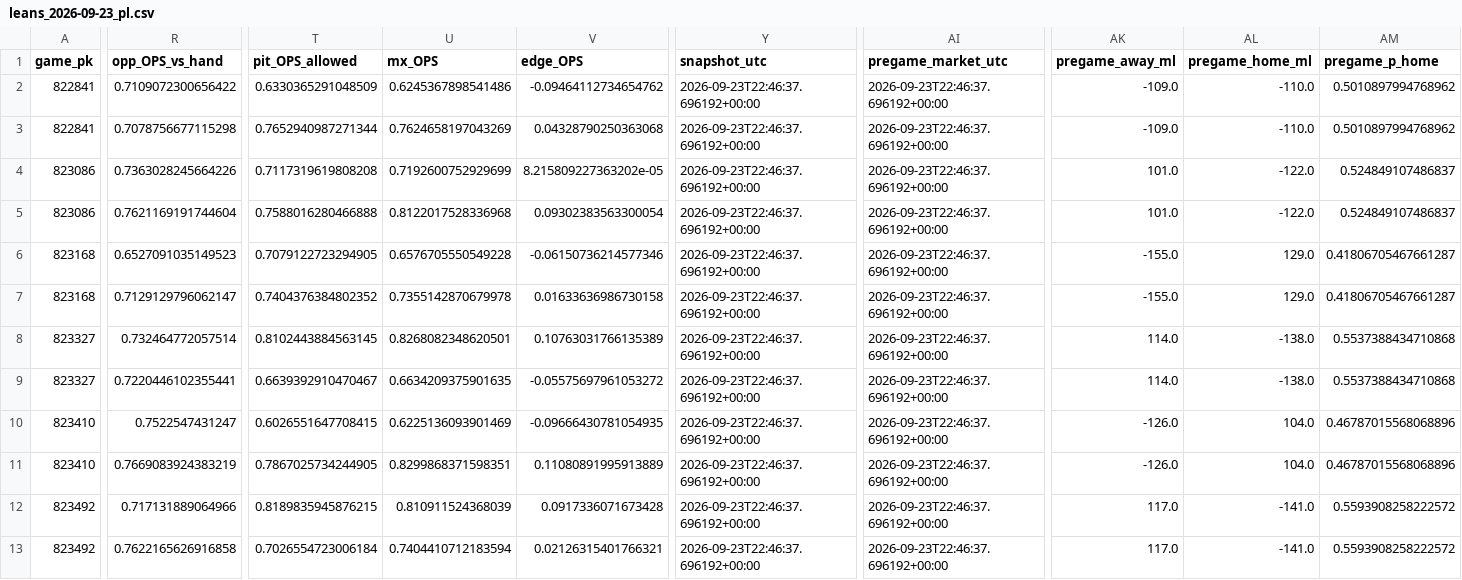
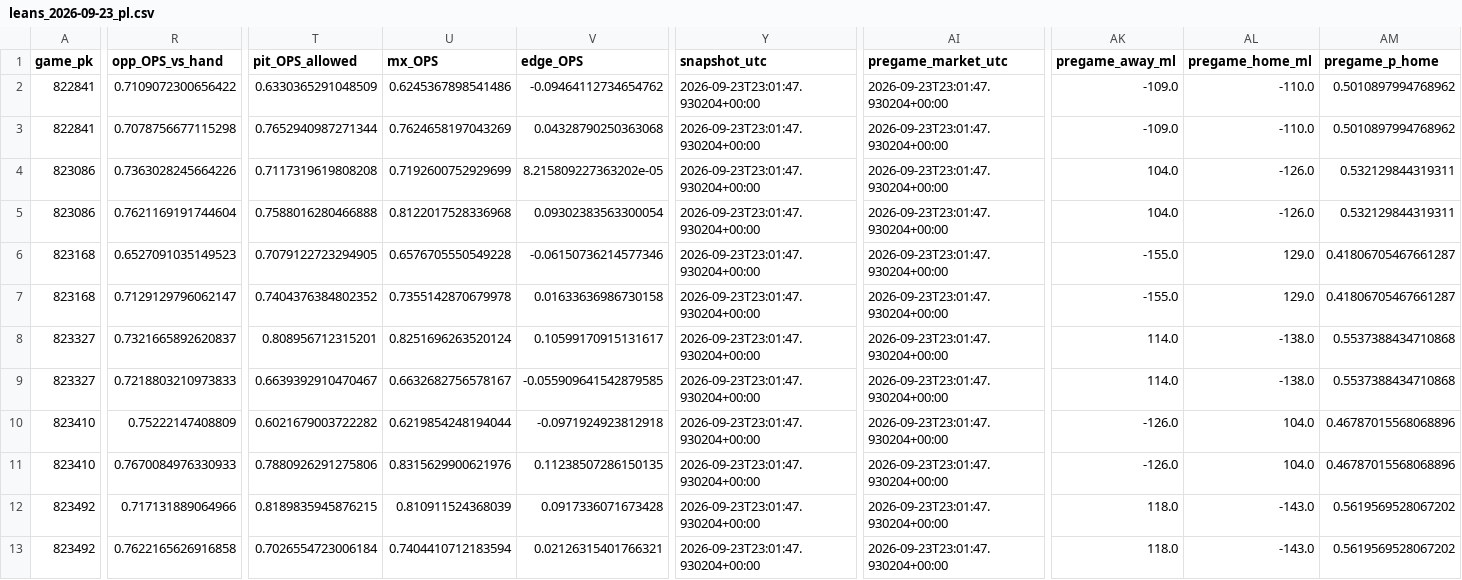
Before and after one commit to Dave356w/Dave356w, a CSV file: data/leans_2026-09-23_pl.csv, drawn as a sheet; only a part is shown, gaps mark what is left out; the diff covers the shown part only; the diff names each change by its address in the sheet, - before the commit and + after, or states it on an @@ line.

```diff
--- a/data/leans_2026-09-23_pl.csv
+++ b/data/leans_2026-09-23_pl.csv
-Y2:Y13 (snapshot_utc): 2026-09-23T22:46:37.696192+00:00
+Y2:Y13 (snapshot_utc): 2026-09-23T23:01:47.930204+00:00
-AI2:AI13 (pregame_market_utc): 2026-09-23T22:46:37.696192+00:00
+AI2:AI13 (pregame_market_utc): 2026-09-23T23:01:47.930204+00:00
-AK4:AK5 (pregame_away_ml): 101.0
+AK4:AK5 (pregame_away_ml): 104.0
-AL4:AL5 (pregame_home_ml): -122.0
+AL4:AL5 (pregame_home_ml): -126.0
-AM4:AM5 (pregame_p_home): 0.524849107486837
+AM4:AM5 (pregame_p_home): 0.532129844319311
-R8 (opp_OPS_vs_hand): 0.732464772057514
+R8 (opp_OPS_vs_hand): 0.7321665892620837
-T8 (pit_OPS_allowed): 0.8102443884563145
+T8 (pit_OPS_allowed): 0.808956712315201
-U8 (mx_OPS): 0.8268082348620501
+U8 (mx_OPS): 0.8251696263520124
-V8 (edge_OPS): 0.10763031766135389
+V8 (edge_OPS): 0.10599170915131617
-R9 (opp_OPS_vs_hand): 0.7220446102355441
+R9 (opp_OPS_vs_hand): 0.7218803210973833
-U9 (mx_OPS): 0.6634209375901635
+U9 (mx_OPS): 0.6632682756578167
-V9 (edge_OPS): -0.05575697961053272
+V9 (edge_OPS): -0.055909641542879585
-R10 (opp_OPS_vs_hand): 0.7522547431247
+R10 (opp_OPS_vs_hand): 0.75222147408809
-T10 (pit_OPS_allowed): 0.6026551647708415
+T10 (pit_OPS_allowed): 0.6021679003722282
-U10 (mx_OPS): 0.6225136093901469
+U10 (mx_OPS): 0.6219854248194044
-V10 (edge_OPS): -0.09666430781054935
+V10 (edge_OPS): -0.0971924923812918
-R11 (opp_OPS_vs_hand): 0.7669083924383219
+R11 (opp_OPS_vs_hand): 0.7670084976330933
-T11 (pit_OPS_allowed): 0.7867025734244905
+T11 (pit_OPS_allowed): 0.7880926291275806
-U11 (mx_OPS): 0.8299868371598351
+U11 (mx_OPS): 0.8315629900621976
-V11 (edge_OPS): 0.11080891995913889
+V11 (edge_OPS): 0.11238507286150135
-AK12:AK13 (pregame_away_ml): 117.0
+AK12:AK13 (pregame_away_ml): 118.0
-AL12:AL13 (pregame_home_ml): -141.0
+AL12:AL13 (pregame_home_ml): -143.0
-AM12:AM13 (pregame_p_home): 0.5593908258222572
+AM12:AM13 (pregame_p_home): 0.5619569528067202
```
Also changed, not shown: 59 edited cells elsewhere in this file, data/hitters_2026-09-23_xw.csv, data/leans_2026-09-23_xw.csv, 1 other file.
